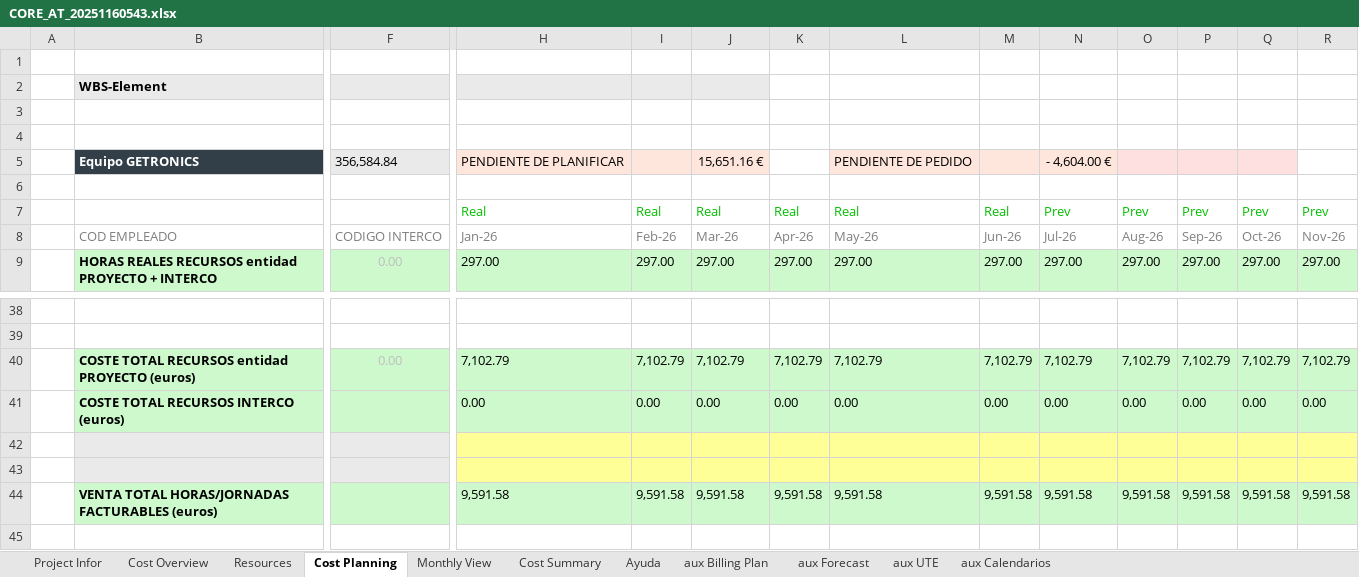
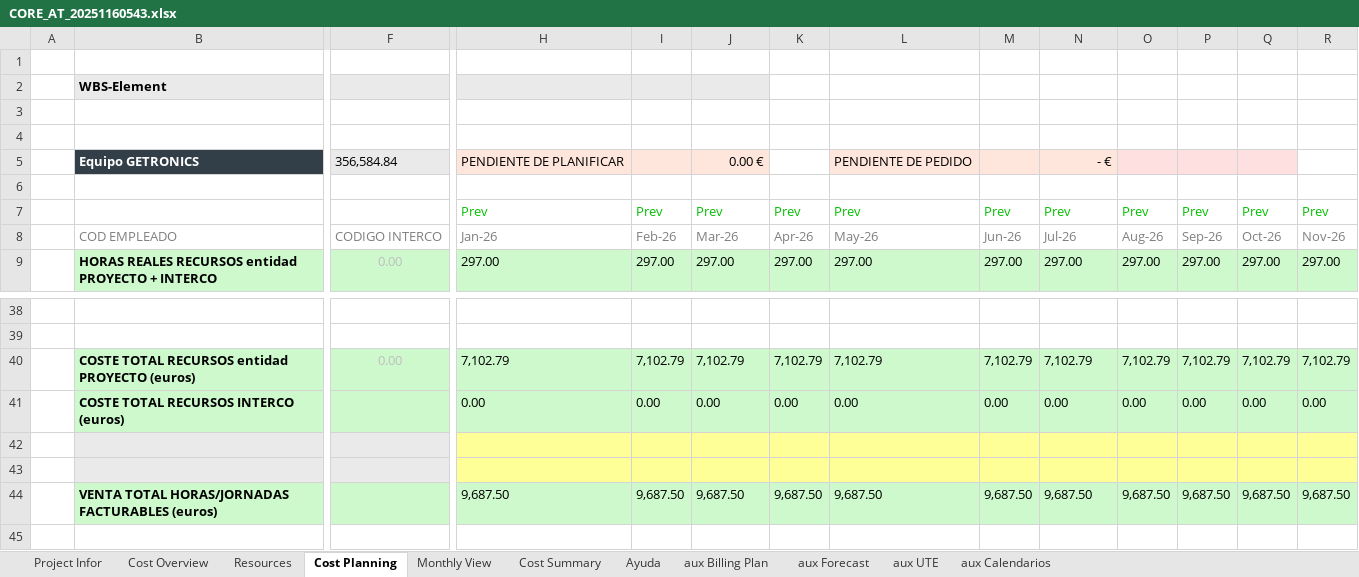
Before and after one commit to alvaroortegaangulo/oportunidad-generar-core-v3, an Excel workbook: oportunidad-generar-core-main/data/output/CORE_AT_20251160543.xlsx, sheet Cost Planning, drawn as a sheet; only a part is shown, gaps mark what is left out; values as stored, in another font and other column widths than the file's, no borders; conditional formats not drawn; removed rows and columns are numbered as before the commit, all else as after; rows hold the shown columns only; the diff names each change by its address in the sheet, - before the commit and + after, or states it on an @@ line.

```diff
--- a/oportunidad-generar-core-main/data/output/CORE_AT_20251160543.xlsx (sheet Cost Planning)
+++ b/oportunidad-generar-core-main/data/output/CORE_AT_20251160543.xlsx (sheet Cost Planning)
-J5: 15,651.16 €
+J5: 0.00 €
-N5: - 4,604.00 €
+N5: - €
-H7: Real
+H7: Prev
-I7: Real
+I7: Prev
-J7: Real
+J7: Prev
-K7: Real
+K7: Prev
-L7: Real
+L7: Prev
-M7: Real
+M7: Prev
-row 40:  | COSTE TOTAL RECURSOS entidad PROYECTO (euros) | 0.00 | 7,102.79 | 7,102.79 | 7,102.79 | 7,102.79 | 7,102.79 | 7,102.79 | 7,102.79 | 7,102.79 | 7,102.79 | 7,102.79 | 7,102.79
+row 40:  | COSTE TOTAL RECURSOS entidad PROYECTO (euros) | 0.00 | 7,102.79 | 7,102.79 | 7,102.79 | 7,102.79 | 7,102.79 | 7,102.79 | 7,102.79 | 7,102.79 | 7,102.79 | 7,102.79 | 7,102.79
-row 44:  | VENTA TOTAL HORAS/JORNADAS FACTURABLES (euros) |  | 9,591.58 | 9,591.58 | 9,591.58 | 9,591.58 | 9,591.58 | 9,591.58 | 9,591.58 | 9,591.58 | 9,591.58 | 9,591.58 | 9,591.58
+row 44:  | VENTA TOTAL HORAS/JORNADAS FACTURABLES (euros) |  | 9,687.50 | 9,687.50 | 9,687.50 | 9,687.50 | 9,687.50 | 9,687.50 | 9,687.50 | 9,687.50 | 9,687.50 | 9,687.50 | 9,687.50
```
Also changed, not shown: sheet Monthly View, sheet Resources, sheet Cost Summary, sheet Project Infor, oportunidad-generar-core-main/data/output/CORE_PC_20250256445.xlsx, 14 other files.
